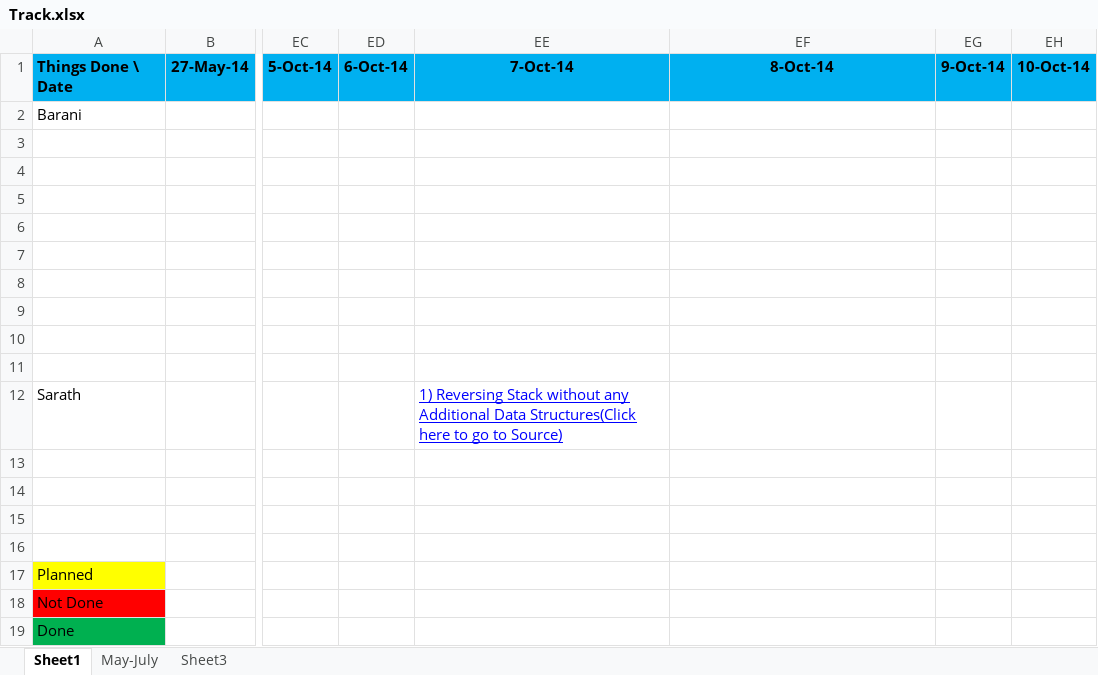
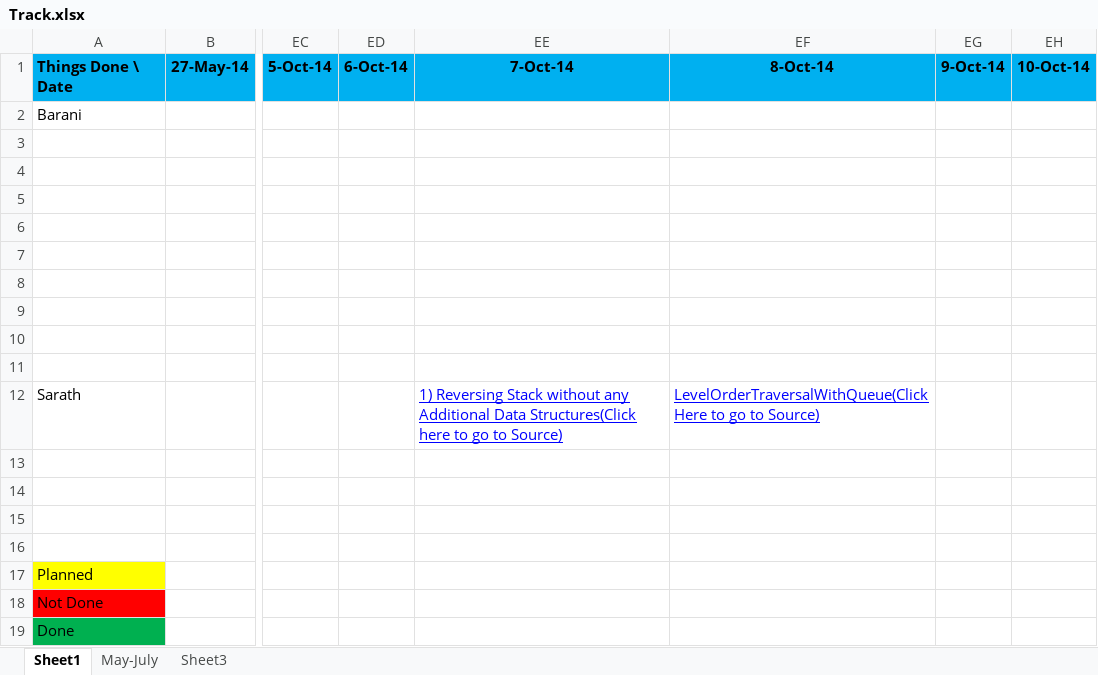
Before and after one commit to eedsva/mytrack, an Excel workbook: Track.xlsx, sheet Sheet1, drawn as a sheet; only a part is shown, gaps mark what is left out; values as stored, in another font and other column widths than the file's, no borders; the diff names each change by its address in the sheet, - before the commit and + after, or states it on an @@ line.

Commit message:
Track Updated.

```diff
--- a/Track.xlsx (sheet Sheet1)
+++ b/Track.xlsx (sheet Sheet1)
-EF12: (empty)
+EF12: LevelOrderTraversalWithQueue(Click Here to go to Source)
```
